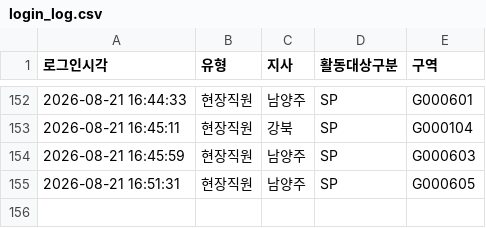
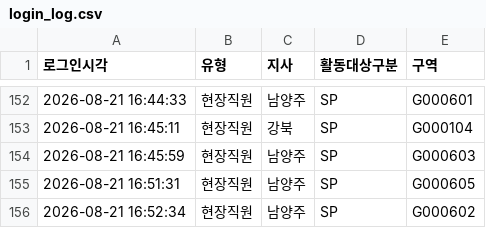
Before and after one commit to heebonpark/data-intel-field-2026-2Q-, a CSV file: login_log.csv, drawn as a sheet; only a part is shown, gaps mark what is left out.

Commit message:
Login: 현장직원 남양주/SP/G000602

```diff
--- a/login_log.csv
+++ b/login_log.csv
@@ -155 +155,2 @@
 2026-08-21 16:51:31,현장직원,남양주,SP,G000605
+2026-08-21 16:52:34,현장직원,남양주,SP,G000602
```
